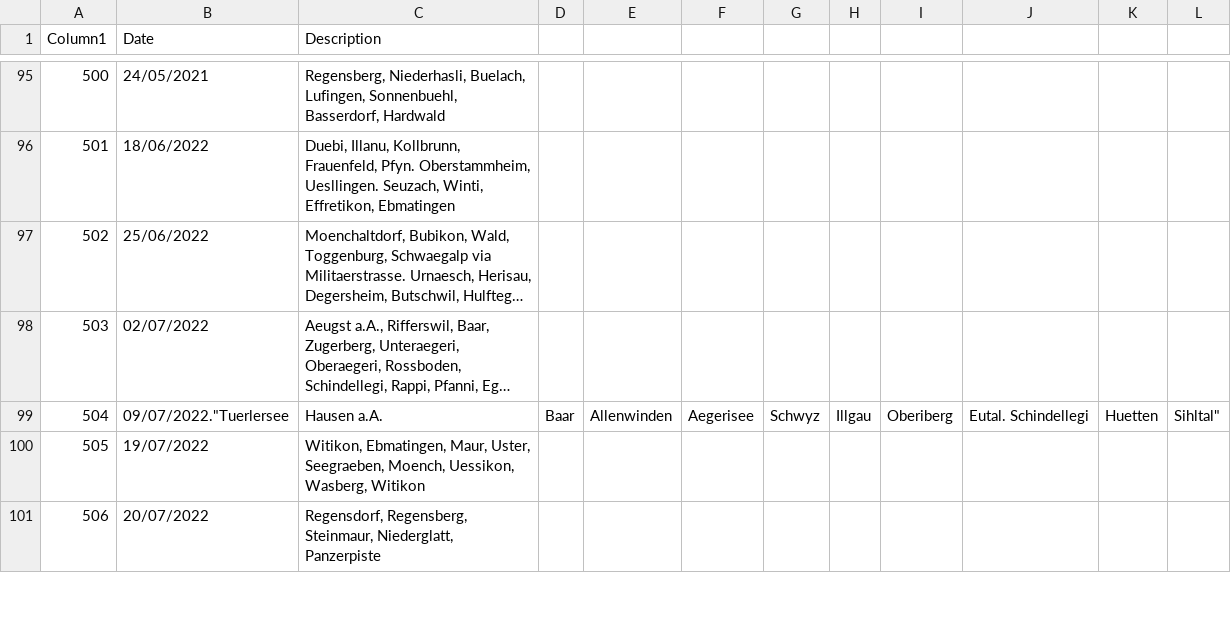
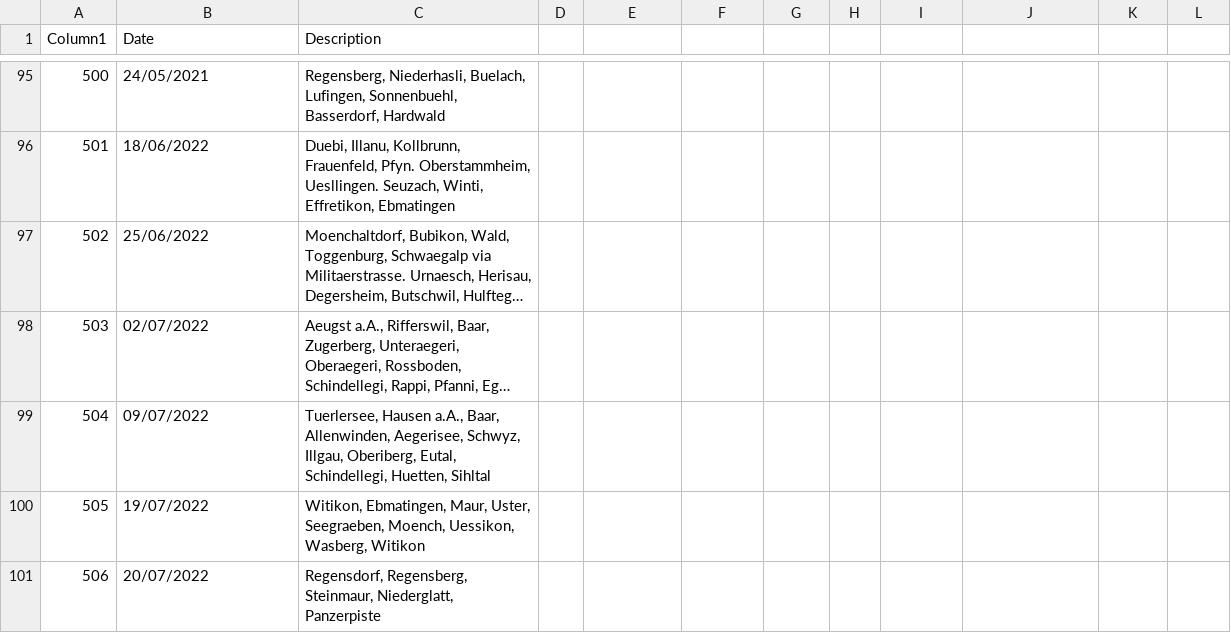
Before and after one commit to MannuelTe/weekdayDB, a CSV file: routes_DB_only_Desc.csv, drawn as a sheet; only a part is shown, gaps mark what is left out; long unchanged cells end in …; removed rows and columns are numbered as before the commit, all else as after; the diff names each change by its address in the sheet, - before the commit and + after, or states it on an @@ line.

Commit message:
Update routes_DB_only_Desc.csv

```diff
--- a/routes_DB_only_Desc.csv
+++ b/routes_DB_only_Desc.csv
-row 99: 504 | 09/07/2022."Tuerlersee | Hausen a.A. | Baar | Allenwinden | Aegerisee | Schwyz | Illgau | Oberiberg | Eutal. Schindellegi | Huetten | Sihltal"
+row 99: 504 | 09/07/2022 | Tuerlersee, Hausen a.A., Baar, Allenwinden, Aegerisee, Schwyz, Illgau, Oberiberg, Eutal, Schindellegi, Huetten, Sihltal
```
